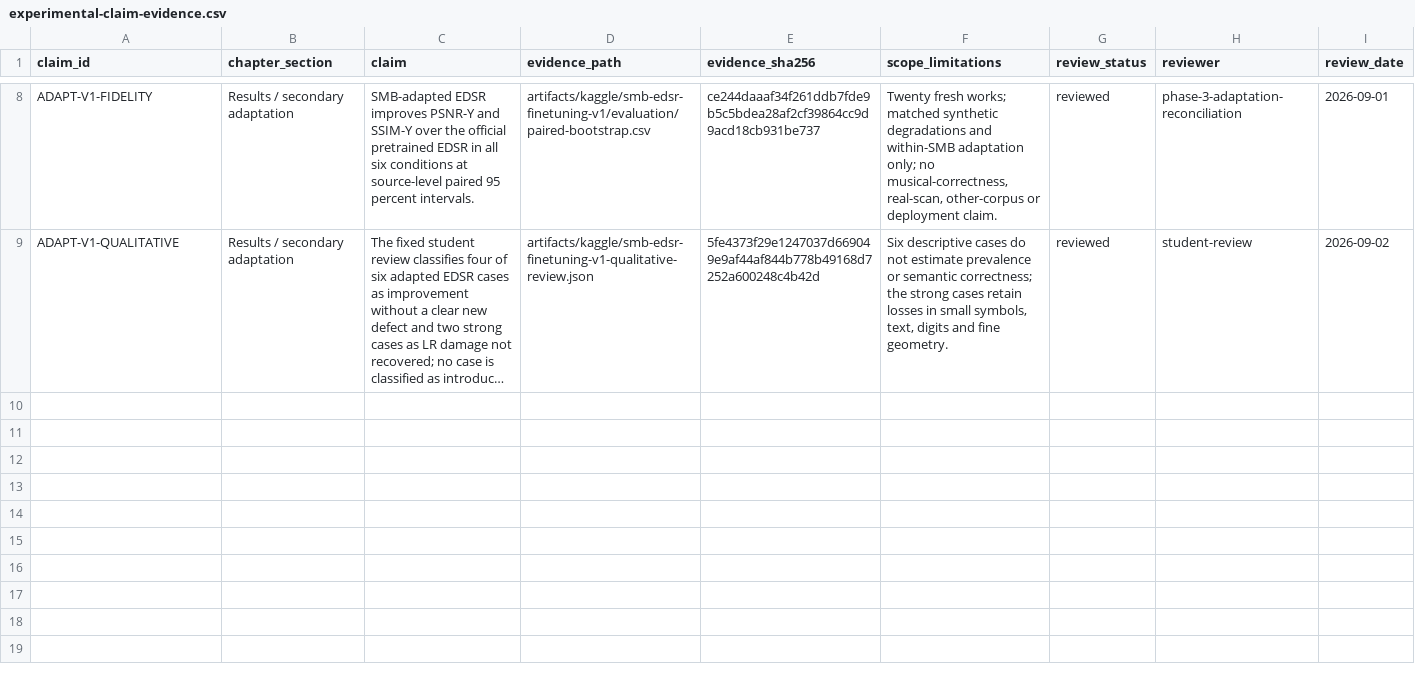
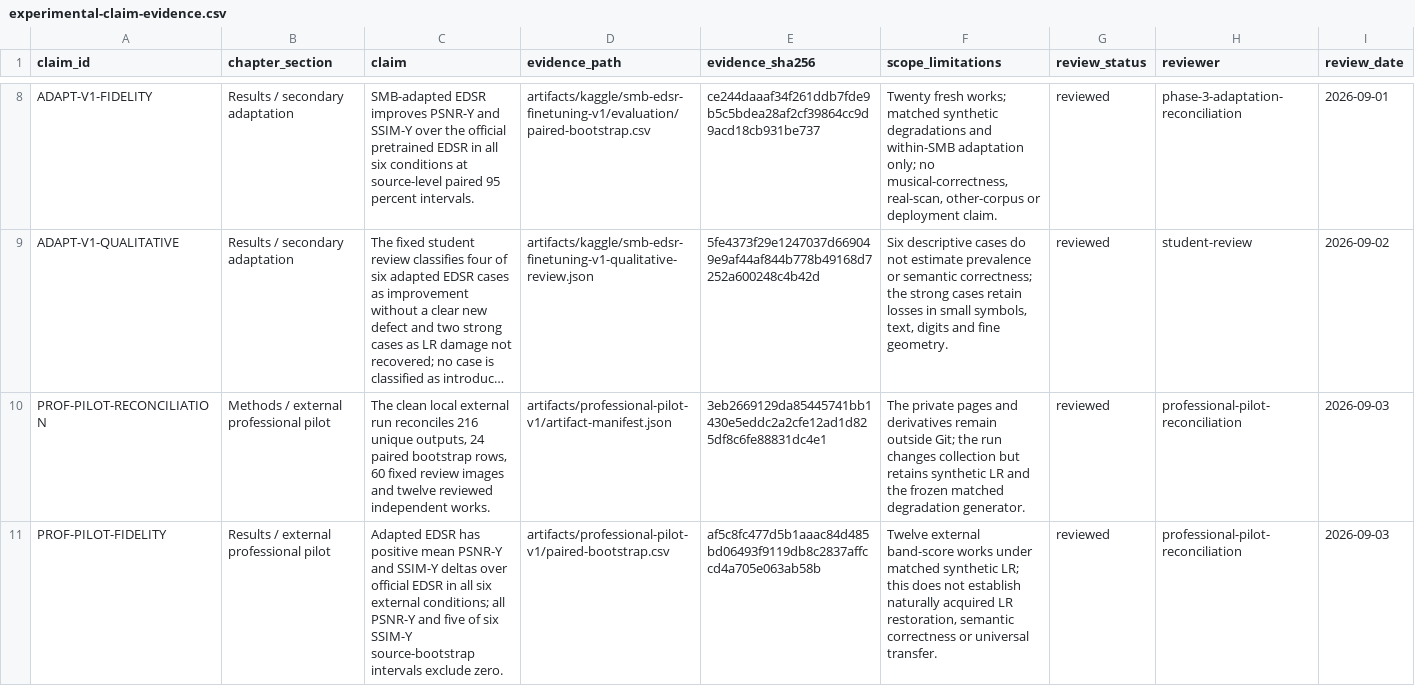
Before and after one commit to dreinon/proyecto-tfg, a CSV file: docs/experimental-claim-evidence.csv, drawn as a sheet; only a part is shown, gaps mark what is left out; long unchanged cells end in …; the diff covers the shown part only; the diff names each change by its address in the sheet, - before the commit and + after, or states it on an @@ line.

Commit message:
docs: close professional pilot evidence

```diff
--- a/docs/experimental-claim-evidence.csv
+++ b/docs/experimental-claim-evidence.csv
+row 10: PROF-PILOT-RECONCILIATION | Methods / external professional pilot | The clean local external run reconciles 216 unique outputs, 24 paired bootstrap rows, 60 fixed review images and twelve reviewed independent works. | artifacts/professional-pilot-v1/artifact-manifest.json | 3eb2669129da85445741bb1430e5eddc2a2cfe12ad1d825df8c6fe88831dc4e1 | The private pages and derivatives remain outside Git; the run changes collection but retains synthetic LR and the frozen matched degradation generator. | reviewed | professional-pilot-reconciliation | 2026-09-03
+row 11: PROF-PILOT-FIDELITY | Results / external professional pilot | Adapted EDSR has positive mean PSNR-Y and SSIM-Y deltas over official EDSR in all six external conditions; all PSNR-Y and five of six SSIM-Y source-bootstrap intervals exclude zero. | artifacts/professional-pilot-v1/paired-bootstrap.csv | af5c8fc477d5b1aaac84d485bd06493f9119db8c2837affccd4a705e063ab58b | Twelve external band-score works under matched synthetic LR; this does not establish naturally acquired LR restoration, semantic correctness or universal transfer. | reviewed | professional-pilot-reconciliation | 2026-09-03
```
Also changed, not shown: 2 added rows elsewhere in this file, 8 other files.
